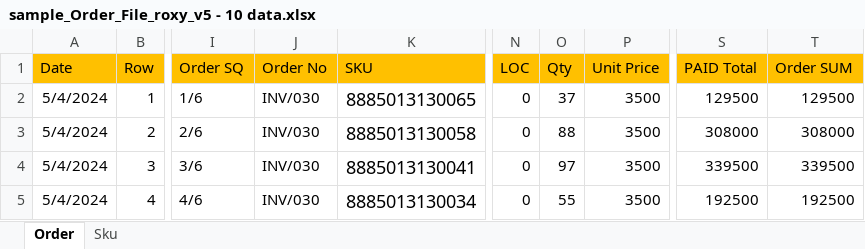
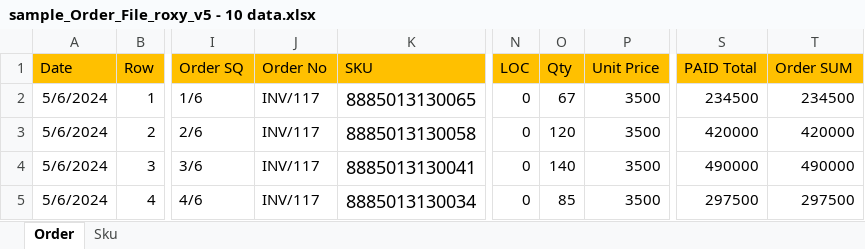
Before and after one commit to achmadamri/mono-dms-new, an Excel workbook: bsd-api-dms-order/sample_Order_File_roxy_v5 - 10 data.xlsx, sheet Order, drawn as a sheet; only a part is shown, gaps mark what is left out; values as stored, in another font and other column widths than the file's, no borders; conditional formats not drawn; the diff names each change by its address in the sheet, - before the commit and + after, or states it on an @@ line.

```diff
--- a/bsd-api-dms-order/sample_Order_File_roxy_v5 - 10 data.xlsx (sheet Order)
+++ b/bsd-api-dms-order/sample_Order_File_roxy_v5 - 10 data.xlsx (sheet Order)
-A2:A5 (Date): 5/4/2024
+A2:A5 (Date): 5/6/2024
-J2:J5 (Order No): INV/030
+J2:J5 (Order No): INV/117
-O2 (Qty): 37
+O2 (Qty): 67
-S2 (PAID Total): 129500
+S2 (PAID Total): 234500
-T2 (Order SUM): 129500
+T2 (Order SUM): 234500
-O3 (Qty): 88
+O3 (Qty): 120
-S3 (PAID Total): 308000
+S3 (PAID Total): 420000
-T3 (Order SUM): 308000
+T3 (Order SUM): 420000
-O4 (Qty): 97
+O4 (Qty): 140
-S4 (PAID Total): 339500
+S4 (PAID Total): 490000
-T4 (Order SUM): 339500
+T4 (Order SUM): 490000
-O5 (Qty): 55
+O5 (Qty): 85
-S5 (PAID Total): 192500
+S5 (PAID Total): 297500
-T5 (Order SUM): 192500
+T5 (Order SUM): 297500
```
Also changed, not shown: 7 other files.
